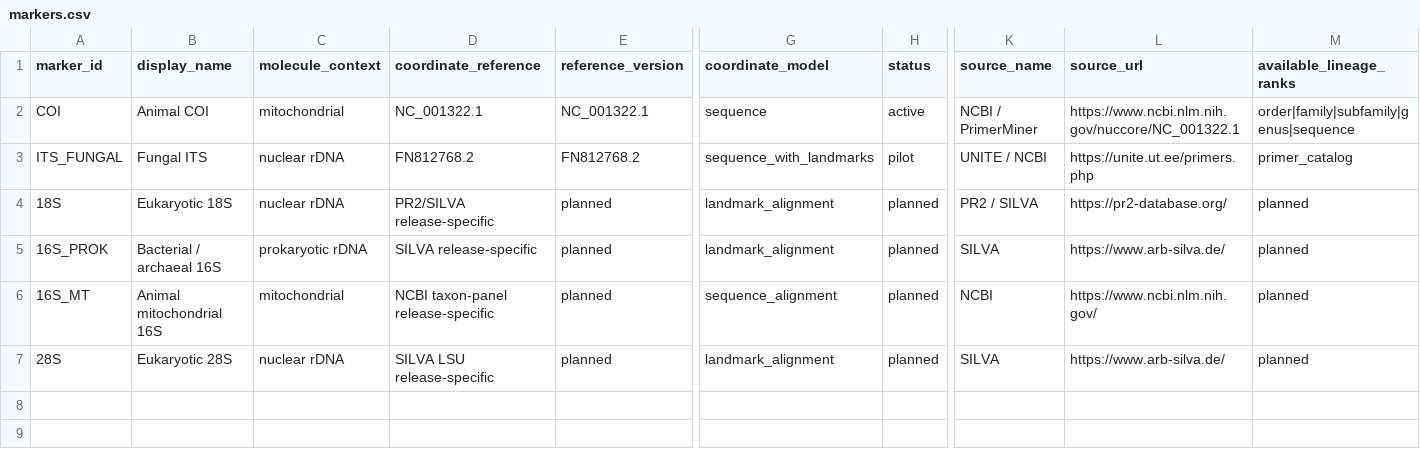
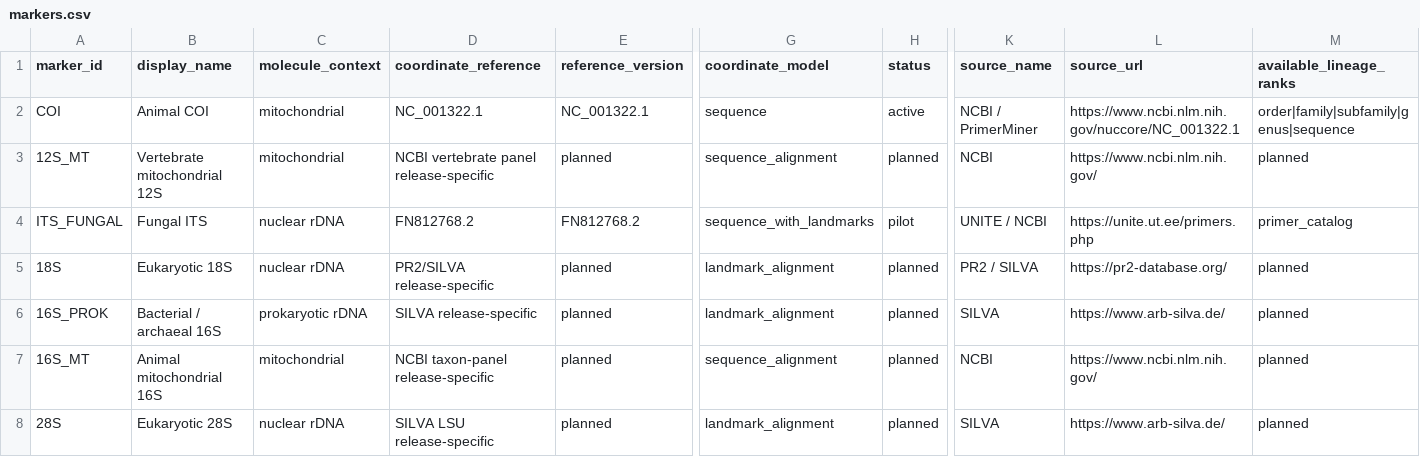
Before and after one commit to sven9r/primer-atlas, a CSV file: data/catalog/markers.csv, drawn as a sheet; only a part is shown, gaps mark what is left out; rows hold the shown columns only; the diff names each change by its address in the sheet, - before the commit and + after, or states it on an @@ line.

Commit message:
add organism routing and regional sequence comparison

```diff
--- a/data/catalog/markers.csv
+++ b/data/catalog/markers.csv
+row 3: 12S_MT | Vertebrate mitochondrial 12S | mitochondrial | NCBI vertebrate panel release-specific | planned | sequence_alignment | planned | NCBI | https://www.ncbi.nlm.nih.gov/ | planned
```
Also changed, not shown: 15 other files.
